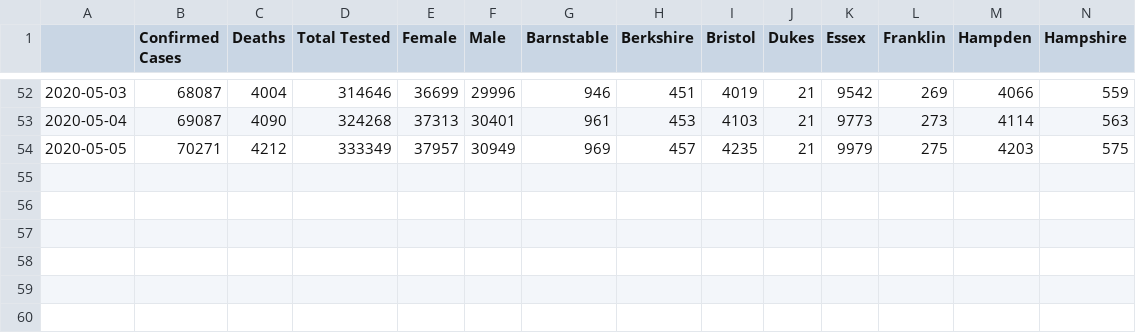
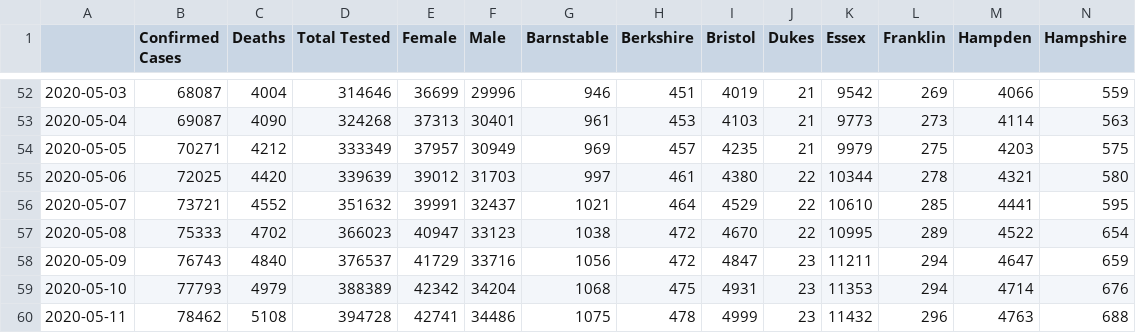
Before and after one commit to dkhall/MA-COVID-19-data-analysis, a CSV file: data/ma_covid_19.csv, drawn as a sheet; only a part is shown, gaps mark what is left out; rows hold the shown columns only; the diff names each change by its address in the sheet, - before the commit and + after, or states it on an @@ line.

```diff
--- a/data/ma_covid_19.csv
+++ b/data/ma_covid_19.csv
+row 55: 2020-05-06 | 72025 | 4420 | 339639 | 39012 | 31703 | 997 | 461 | 4380 | 22 | 10344 | 278 | 4321 | 580
+row 56: 2020-05-07 | 73721 | 4552 | 351632 | 39991 | 32437 | 1021 | 464 | 4529 | 22 | 10610 | 285 | 4441 | 595
+row 57: 2020-05-08 | 75333 | 4702 | 366023 | 40947 | 33123 | 1038 | 472 | 4670 | 22 | 10995 | 289 | 4522 | 654
+row 58: 2020-05-09 | 76743 | 4840 | 376537 | 41729 | 33716 | 1056 | 472 | 4847 | 23 | 11211 | 294 | 4647 | 659
+row 59: 2020-05-10 | 77793 | 4979 | 388389 | 42342 | 34204 | 1068 | 475 | 4931 | 23 | 11353 | 294 | 4714 | 676
+row 60: 2020-05-11 | 78462 | 5108 | 394728 | 42741 | 34486 | 1075 | 478 | 4999 | 23 | 11432 | 296 | 4763 | 688
```
Also changed, not shown: 7 other files.
